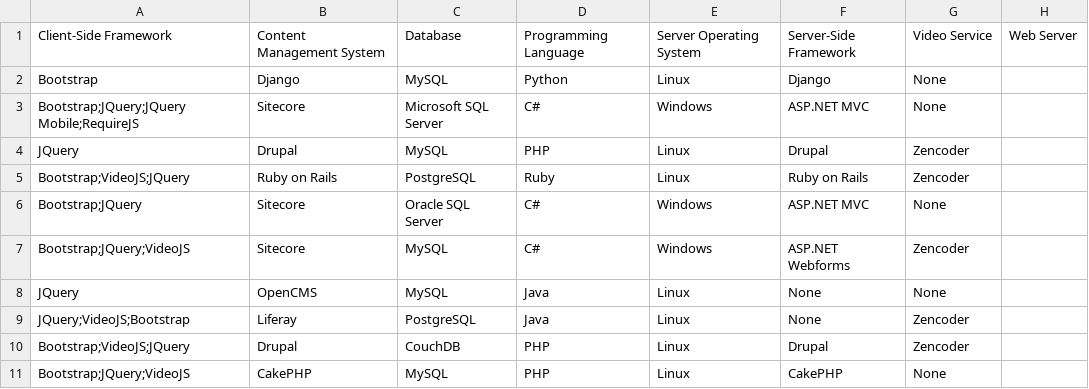
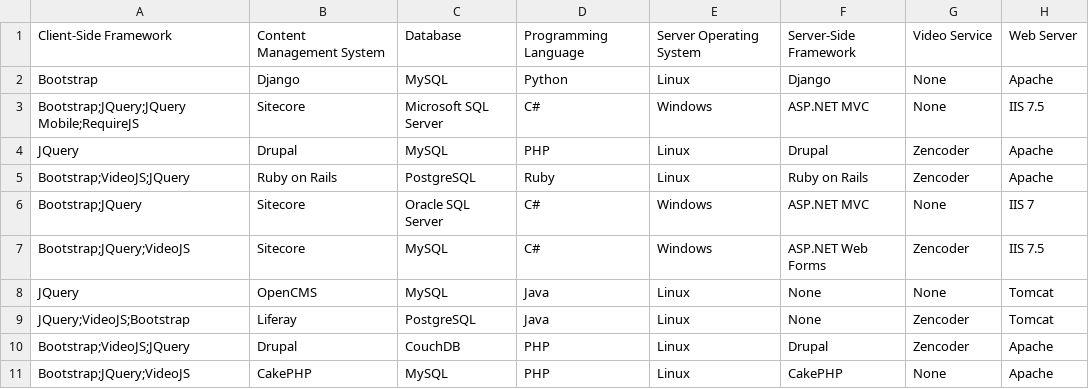
Before and after one commit to alexlapinski/INFO612, a CSV file: Data/INFO 612 - Group 8 - Documentation - Cases - Solutions.csv, drawn as a sheet.

Commit message:
Finalized Data and project setup

```diff
--- a/Data/INFO 612 - Group 8 - Documentation - Cases - Solutions.csv
+++ b/Data/INFO 612 - Group 8 - Documentation - Cases - Solutions.csv
@@ -1,11 +1,11 @@
 Client-Side Framework,Content Management System,Database,Programming Language,Server Operating System,Server-Side Framework,Video Service,Web Server
-Bootstrap,Django,MySQL,Python,Linux,Django,None,
-Bootstrap;JQuery;JQuery Mobile;RequireJS,Sitecore,Microsoft SQL Server,C#,Windows,ASP.NET MVC,None,
-JQuery,Drupal,MySQL,PHP,Linux,Drupal,Zencoder,
-Bootstrap;VideoJS;JQuery,Ruby on Rails,PostgreSQL,Ruby,Linux,Ruby on Rails,Zencoder,
-Bootstrap;JQuery,Sitecore,Oracle SQL Server,C#,Windows,ASP.NET MVC,None,
-Bootstrap;JQuery;VideoJS,Sitecore,MySQL,C#,Windows,ASP.NET Webforms,Zencoder,
-JQuery,OpenCMS,MySQL,Java,Linux,None,None,
-JQuery;VideoJS;Bootstrap,Liferay,PostgreSQL,Java,Linux,None,Zencoder,
-Bootstrap;VideoJS;JQuery,Drupal,CouchDB,PHP,Linux,Drupal,Zencoder,
-Bootstrap;JQuery;VideoJS,CakePHP,MySQL,PHP,Linux,CakePHP,None,
+Bootstrap,Django,MySQL,Python,Linux,Django,None,Apache
+Bootstrap;JQuery;JQuery Mobile;RequireJS,Sitecore,Microsoft SQL Server,C#,Windows,ASP.NET MVC,None,IIS 7.5
+JQuery,Drupal,MySQL,PHP,Linux,Drupal,Zencoder,Apache
+Bootstrap;VideoJS;JQuery,Ruby on Rails,PostgreSQL,Ruby,Linux,Ruby on Rails,Zencoder,Apache
+Bootstrap;JQuery,Sitecore,Oracle SQL Server,C#,Windows,ASP.NET MVC,None,IIS 7
+Bootstrap;JQuery;VideoJS,Sitecore,MySQL,C#,Windows,ASP.NET Web Forms,Zencoder,IIS 7.5
+JQuery,OpenCMS,MySQL,Java,Linux,None,None,Tomcat
+JQuery;VideoJS;Bootstrap,Liferay,PostgreSQL,Java,Linux,None,Zencoder,Tomcat
+Bootstrap;VideoJS;JQuery,Drupal,CouchDB,PHP,Linux,Drupal,Zencoder,Apache
+Bootstrap;JQuery;VideoJS,CakePHP,MySQL,PHP,Linux,CakePHP,None,Apache
```
Also changed, not shown: Data/INFO 612 - Group 8 - Documentation - Cases - Requirements.csv, 2 other files.
